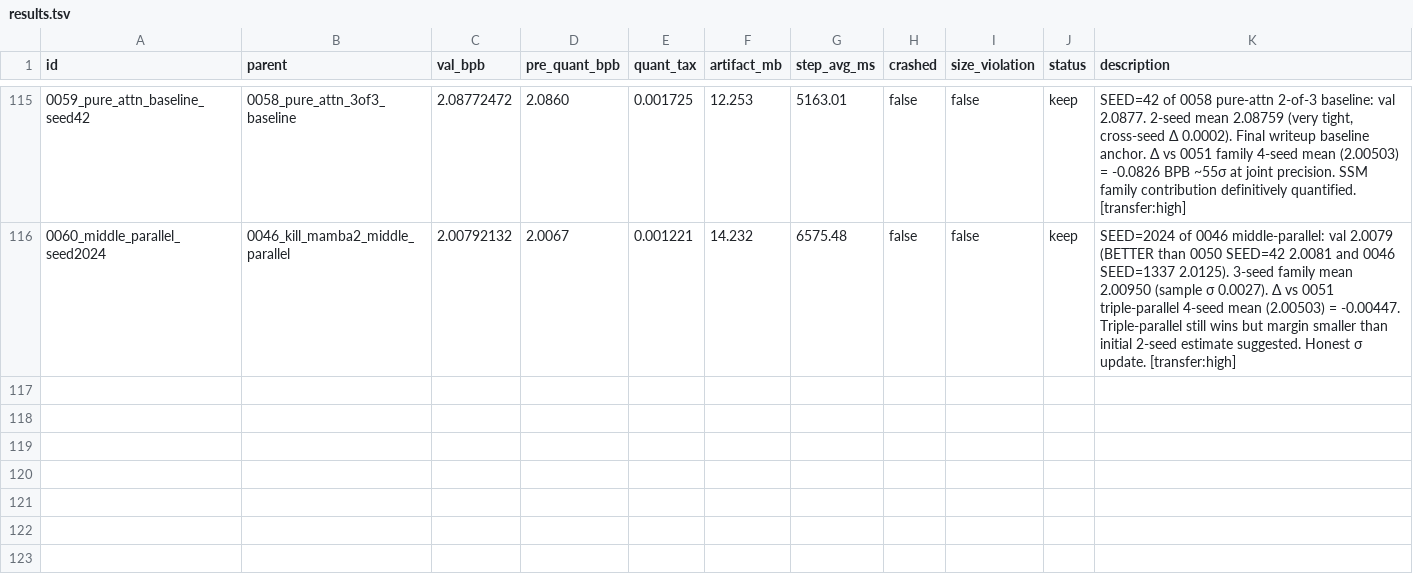
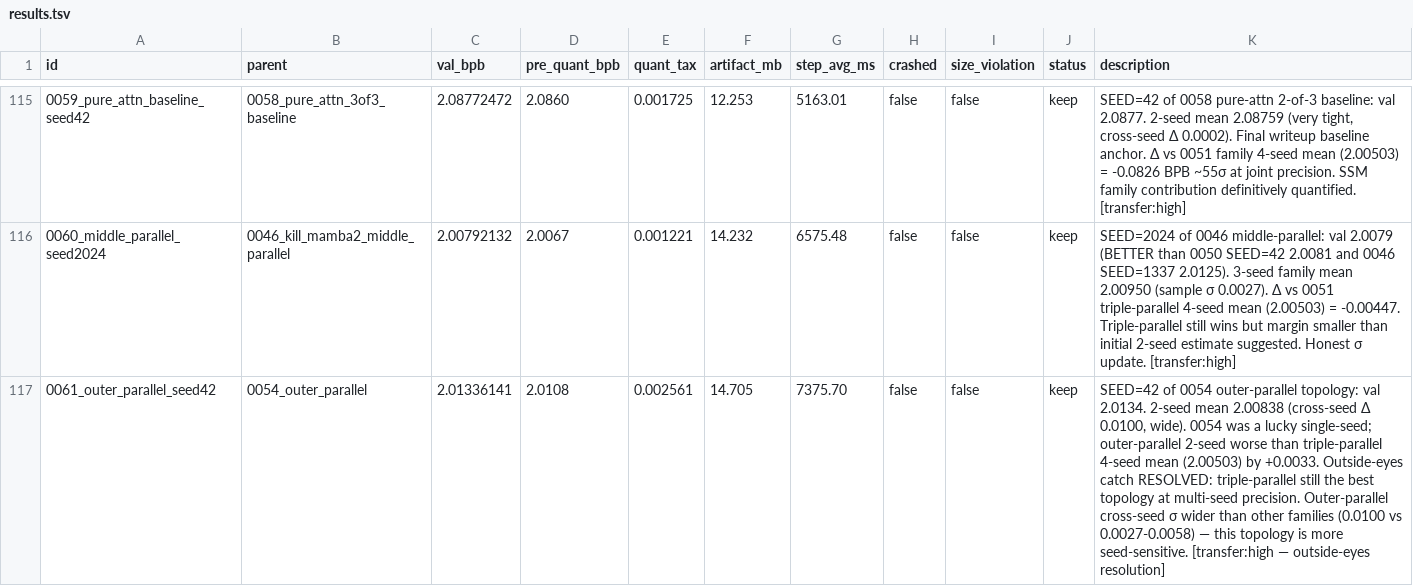
Before and after one commit to openai/parameter-golf, a TSV file: results.tsv, drawn as a sheet; only a part is shown, gaps mark what is left out.

```diff
--- a/results.tsv
+++ b/results.tsv
@@ -116 +116,2 @@ id	parent	val_bpb	pre_quant_bpb	quant_tax	artifact_mb	step_avg_ms	crashed	size_v
 0060_middle_parallel_seed2024	0046_kill_mamba2_middle_parallel	2.00792132	2.0067	0.001221	14.232	6575.48	false	false	keep	SEED=2024 of 0046 middle-parallel: val 2.0079 (BETTER than 0050 SEED=42 2.0081 and 0046 SEED=1337 2.0125). 3-seed family mean 2.00950 (sample σ 0.0027). Δ vs 0051 triple-parallel 4-seed mean (2.00503) = -0.00447. Triple-parallel still wins but margin smaller than initial 2-seed estimate suggested. Honest σ update. [transfer:high]
+0061_outer_parallel_seed42	0054_outer_parallel	2.01336141	2.0108	0.002561	14.705	7375.70	false	false	keep	SEED=42 of 0054 outer-parallel topology: val 2.0134. 2-seed mean 2.00838 (cross-seed Δ 0.0100, wide). 0054 was a lucky single-seed; outer-parallel 2-seed worse than triple-parallel 4-seed mean (2.00503) by +0.0033. Outside-eyes catch RESOLVED: triple-parallel still the best topology at multi-seed precision. Outer-parallel cross-seed σ wider than other families (0.0100 vs 0.0027-0.0058) — this topology is more seed-sensitive. [transfer:high — outside-eyes resolution]
```
Also changed, not shown: 1 other file.
